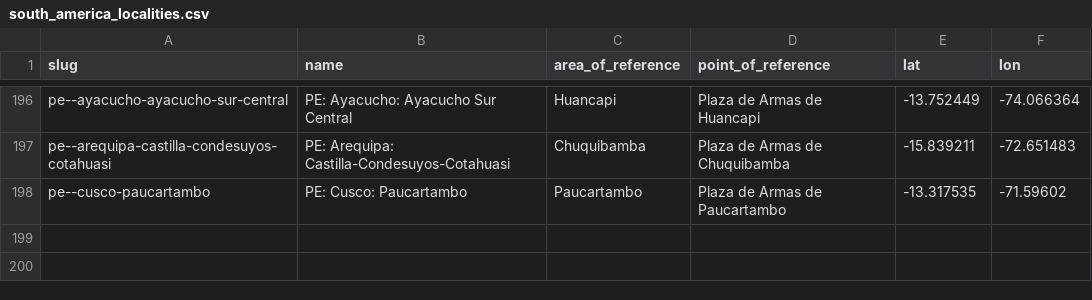
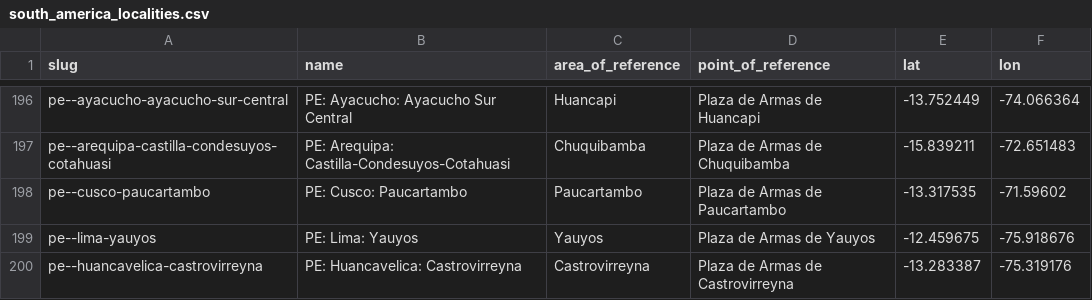
Before and after one commit to Jaza/world-locality-transit-graph, a CSV file: csv/south_america_localities.csv, drawn as a sheet; only a part is shown, gaps mark what is left out; the diff names each change by its address in the sheet, - before the commit and + after, or states it on an @@ line.

```diff
--- a/csv/south_america_localities.csv
+++ b/csv/south_america_localities.csv
+row 199: pe--lima-yauyos | PE: Lima: Yauyos | Yauyos | Plaza de Armas de Yauyos | -12.459675 | -75.918676
+row 200: pe--huancavelica-castrovirreyna | PE: Huancavelica: Castrovirreyna | Castrovirreyna | Plaza de Armas de Castrovirreyna | -13.283387 | -75.319176
```
Also changed, not shown: csv/south_america_localities_transit_times.csv.
